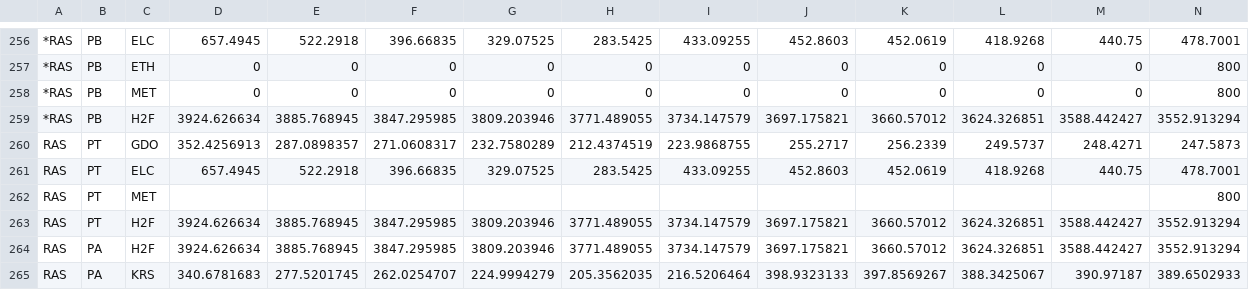
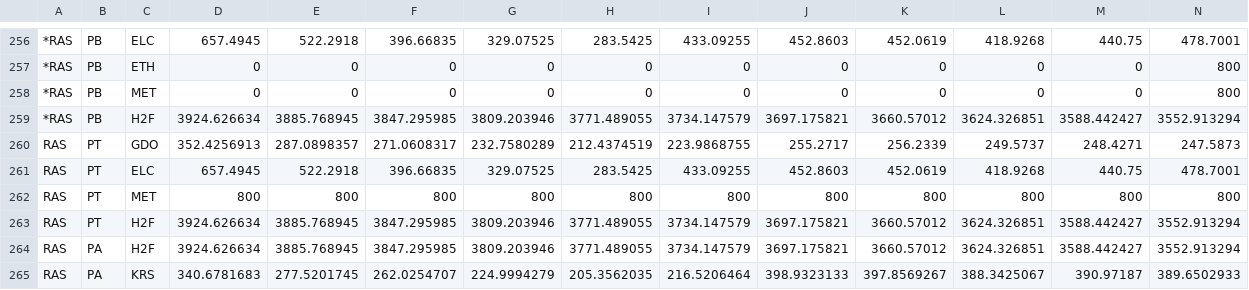
Before and after one commit to e3modelling/OPEN-PROM, a CSV file: iDomFuelPrices.csv, drawn as a sheet; only a part is shown, gaps mark what is left out; the diff names each change by its address in the sheet, - before the commit and + after, or states it on an @@ line.

```diff
--- a/iDomFuelPrices.csv
+++ b/iDomFuelPrices.csv
-D262: (empty)
+D262: 800
-E262: (empty)
+E262: 800
-F262: (empty)
+F262: 800
-G262: (empty)
+G262: 800
-H262: (empty)
+H262: 800
-I262: (empty)
+I262: 800
-J262: (empty)
+J262: 800
-K262: (empty)
+K262: 800
-L262: (empty)
+L262: 800
-M262: (empty)
+M262: 800
```
Also changed, not shown: 8 other files.
